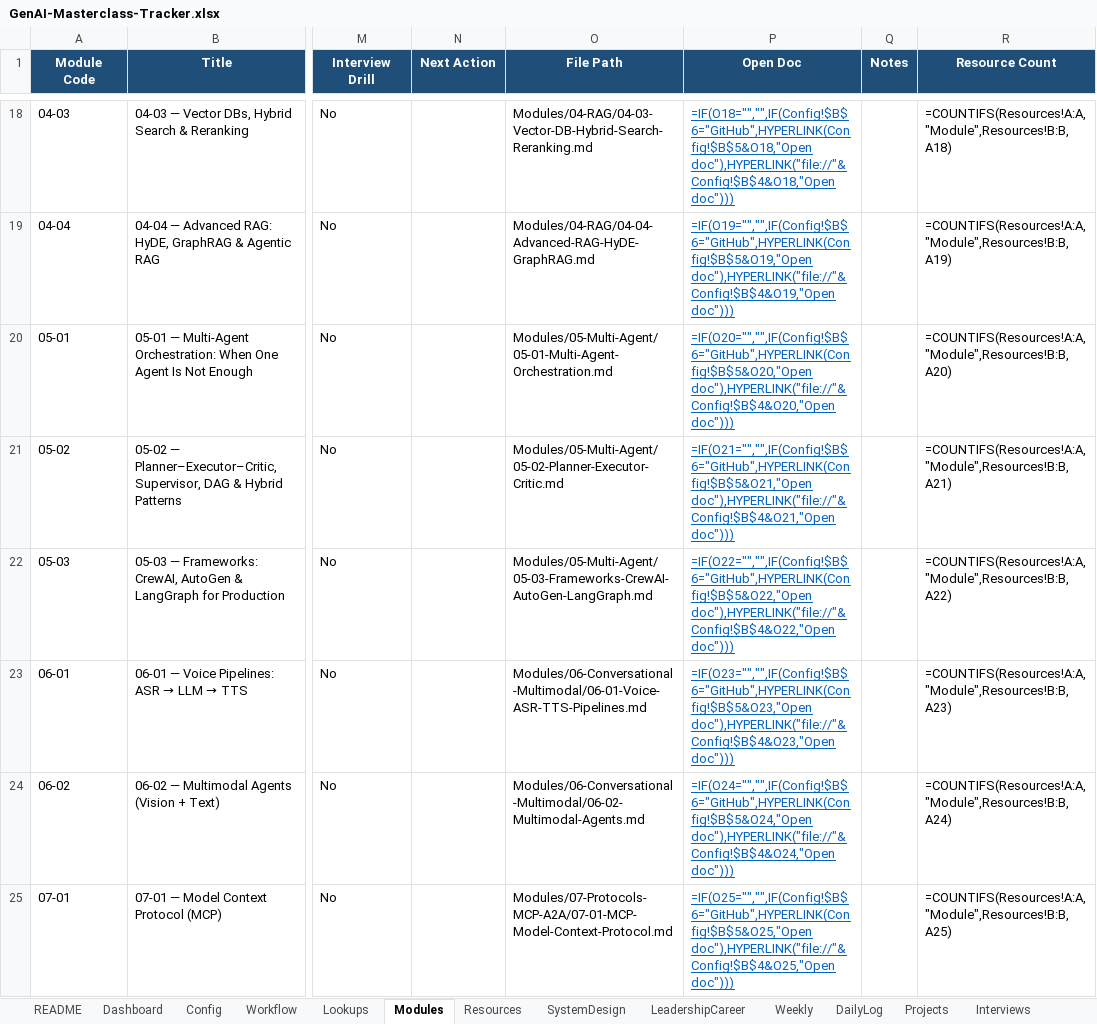
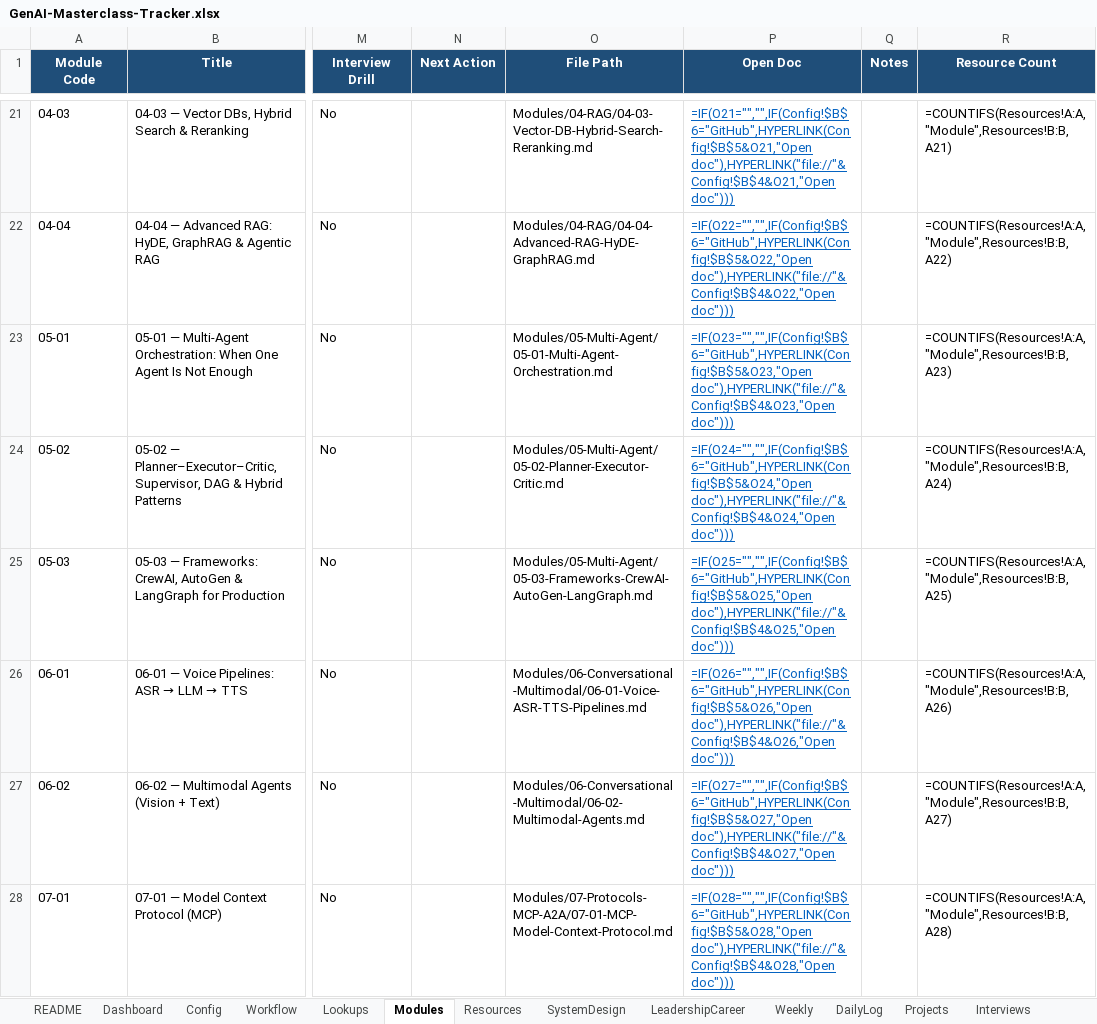
Before and after one commit to rcrahul43/GenAI-Masterclass, an Excel workbook: Tracker/GenAI-Masterclass-Tracker.xlsx, sheet Modules, drawn as a sheet; only a part is shown, gaps mark what is left out; values as stored, in another font and other column widths than the file's, no borders; formulas without a stored value are shown as written; conditional formats not drawn; addresses are those after the commit; the diff covers the shown part only; the diff names each change by its address in the sheet, - before the commit and + after, or states it on an @@ line.

```diff
--- a/Tracker/GenAI-Masterclass-Tracker.xlsx (sheet Modules)
+++ b/Tracker/GenAI-Masterclass-Tracker.xlsx (sheet Modules)
-P21 (Open Doc): =IF(O18="","",IF(Config!$B$6="GitHub",HYPERLINK(Config!$B$5&O18,"Open doc"),HYPERLINK("file://"&Config!$B$4&O18,"Open doc")))
+P21 (Open Doc): =IF(O21="","",IF(Config!$B$6="GitHub",HYPERLINK(Config!$B$5&O21,"Open doc"),HYPERLINK("file://"&Config!$B$4&O21,"Open doc")))
-R21 (Resource Count): =COUNTIFS(Resources!A:A,"Module",Resources!B:B,A18)
+R21 (Resource Count): =COUNTIFS(Resources!A:A,"Module",Resources!B:B,A21)
-P22 (Open Doc): =IF(O19="","",IF(Config!$B$6="GitHub",HYPERLINK(Config!$B$5&O19,"Open doc"),HYPERLINK("file://"&Config!$B$4&O19,"Open doc")))
+P22 (Open Doc): =IF(O22="","",IF(Config!$B$6="GitHub",HYPERLINK(Config!$B$5&O22,"Open doc"),HYPERLINK("file://"&Config!$B$4&O22,"Open doc")))
-R22 (Resource Count): =COUNTIFS(Resources!A:A,"Module",Resources!B:B,A19)
+R22 (Resource Count): =COUNTIFS(Resources!A:A,"Module",Resources!B:B,A22)
-P23 (Open Doc): =IF(O20="","",IF(Config!$B$6="GitHub",HYPERLINK(Config!$B$5&O20,"Open doc"),HYPERLINK("file://"&Config!$B$4&O20,"Open doc")))
+P23 (Open Doc): =IF(O23="","",IF(Config!$B$6="GitHub",HYPERLINK(Config!$B$5&O23,"Open doc"),HYPERLINK("file://"&Config!$B$4&O23,"Open doc")))
-R23 (Resource Count): =COUNTIFS(Resources!A:A,"Module",Resources!B:B,A20)
+R23 (Resource Count): =COUNTIFS(Resources!A:A,"Module",Resources!B:B,A23)
-P24 (Open Doc): =IF(O21="","",IF(Config!$B$6="GitHub",HYPERLINK(Config!$B$5&O21,"Open doc"),HYPERLINK("file://"&Config!$B$4&O21,"Open doc")))
+P24 (Open Doc): =IF(O24="","",IF(Config!$B$6="GitHub",HYPERLINK(Config!$B$5&O24,"Open doc"),HYPERLINK("file://"&Config!$B$4&O24,"Open doc")))
-R24 (Resource Count): =COUNTIFS(Resources!A:A,"Module",Resources!B:B,A21)
+R24 (Resource Count): =COUNTIFS(Resources!A:A,"Module",Resources!B:B,A24)
-P25 (Open Doc): =IF(O22="","",IF(Config!$B$6="GitHub",HYPERLINK(Config!$B$5&O22,"Open doc"),HYPERLINK("file://"&Config!$B$4&O22,"Open doc")))
+P25 (Open Doc): =IF(O25="","",IF(Config!$B$6="GitHub",HYPERLINK(Config!$B$5&O25,"Open doc"),HYPERLINK("file://"&Config!$B$4&O25,"Open doc")))
-R25 (Resource Count): =COUNTIFS(Resources!A:A,"Module",Resources!B:B,A22)
+R25 (Resource Count): =COUNTIFS(Resources!A:A,"Module",Resources!B:B,A25)
-P26 (Open Doc): =IF(O23="","",IF(Config!$B$6="GitHub",HYPERLINK(Config!$B$5&O23,"Open doc"),HYPERLINK("file://"&Config!$B$4&O23,"Open doc")))
+P26 (Open Doc): =IF(O26="","",IF(Config!$B$6="GitHub",HYPERLINK(Config!$B$5&O26,"Open doc"),HYPERLINK("file://"&Config!$B$4&O26,"Open doc")))
-R26 (Resource Count): =COUNTIFS(Resources!A:A,"Module",Resources!B:B,A23)
+R26 (Resource Count): =COUNTIFS(Resources!A:A,"Module",Resources!B:B,A26)
-P27 (Open Doc): =IF(O24="","",IF(Config!$B$6="GitHub",HYPERLINK(Config!$B$5&O24,"Open doc"),HYPERLINK("file://"&Config!$B$4&O24,"Open doc")))
+P27 (Open Doc): =IF(O27="","",IF(Config!$B$6="GitHub",HYPERLINK(Config!$B$5&O27,"Open doc"),HYPERLINK("file://"&Config!$B$4&O27,"Open doc")))
-R27 (Resource Count): =COUNTIFS(Resources!A:A,"Module",Resources!B:B,A24)
+R27 (Resource Count): =COUNTIFS(Resources!A:A,"Module",Resources!B:B,A27)
-P28 (Open Doc): =IF(O25="","",IF(Config!$B$6="GitHub",HYPERLINK(Config!$B$5&O25,"Open doc"),HYPERLINK("file://"&Config!$B$4&O25,"Open doc")))
+P28 (Open Doc): =IF(O28="","",IF(Config!$B$6="GitHub",HYPERLINK(Config!$B$5&O28,"Open doc"),HYPERLINK("file://"&Config!$B$4&O28,"Open doc")))
-R28 (Resource Count): =COUNTIFS(Resources!A:A,"Module",Resources!B:B,A25)
+R28 (Resource Count): =COUNTIFS(Resources!A:A,"Module",Resources!B:B,A28)
```
Also changed, not shown: 6 added rows and 64 edited cells elsewhere in this sheet, sheet Resources, sheet Config, sheet Dashboard, 20 other files.
